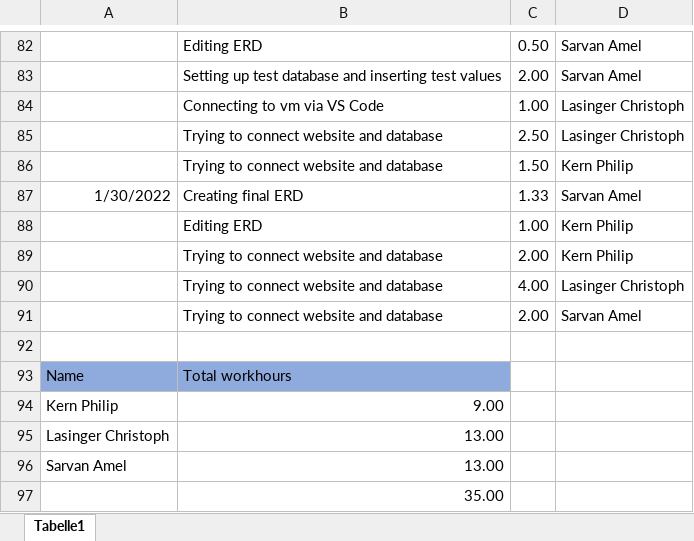
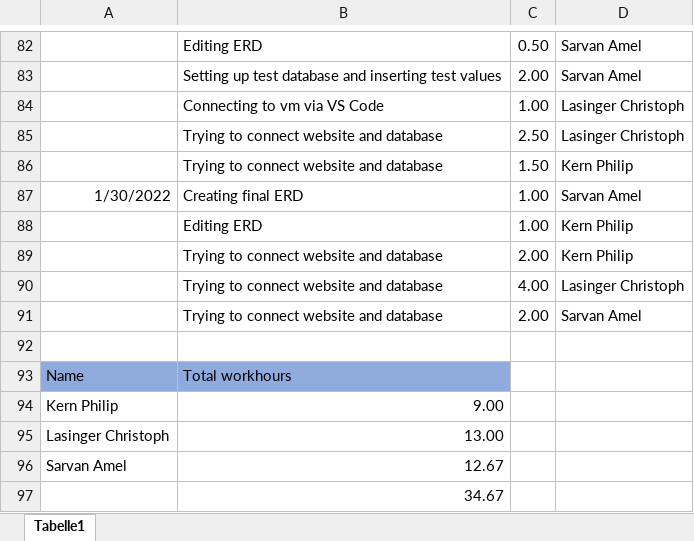
Before and after one commit to ChristophLasinger/Youre-not-alone, an Excel workbook: documents/TimeRecord.xlsx, sheet Tabelle1, drawn as a sheet; only a part is shown, gaps mark what is left out; values as stored, in another font and other column widths than the file's, no borders; charts and pictures not drawn; the diff names each change by its address in the sheet, - before the commit and + after, or states it on an @@ line.

Commit message:
Update Time record

```diff
--- a/documents/TimeRecord.xlsx (sheet Tabelle1)
+++ b/documents/TimeRecord.xlsx (sheet Tabelle1)
-C87: 1.33
+C87: 1.00
-B96: 13.00
+B96: 12.67
-B97: 35.00
+B97: 34.67
```
